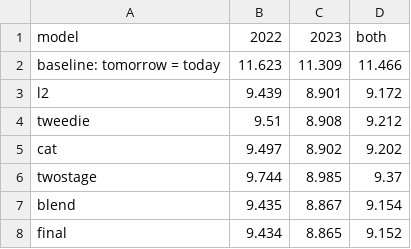
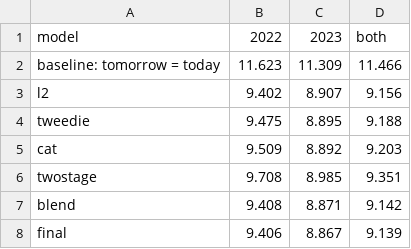
Before and after one commit to Prag09/HackSphere-Rainfall, a CSV file: validation_results.csv, drawn as a sheet.

```diff
--- a/validation_results.csv
+++ b/validation_results.csv
@@ -2,7 +2,7 @@ model,2022,2023,both
 baseline: tomorrow = today,11.623,11.309,11.466
-l2,9.439,8.901,9.172
-tweedie,9.51,8.908,9.212
-cat,9.497,8.902,9.202
-twostage,9.744,8.985,9.37
-blend,9.435,8.867,9.154
-final,9.434,8.865,9.152
+l2,9.402,8.907,9.156
+tweedie,9.475,8.895,9.188
+cat,9.509,8.892,9.203
+twostage,9.708,8.985,9.351
+blend,9.408,8.871,9.142
+final,9.406,8.867,9.139
```
Also changed, not shown: 5 other files.
